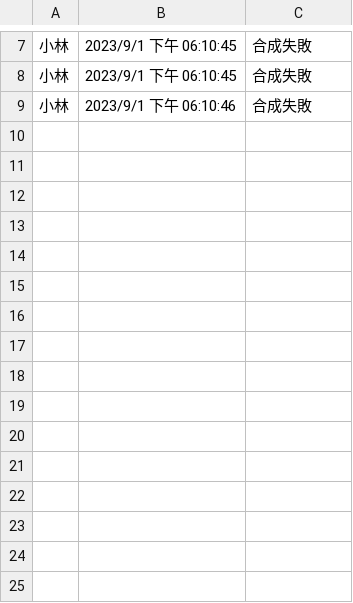
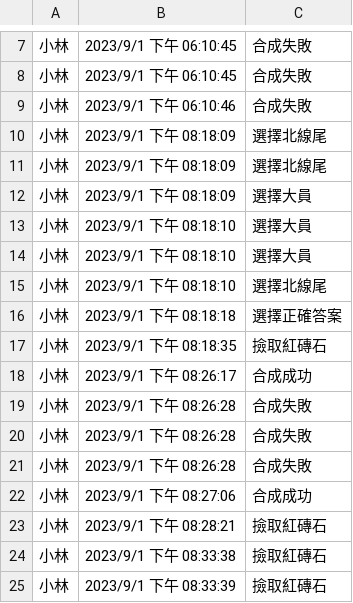
Before and after one commit to coco511124/Unity-V6, a CSV file: Assets/playerdatach2.csv, drawn as a sheet; only a part is shown, gaps mark what is left out; the diff names each change by its address in the sheet, - before the commit and + after, or states it on an @@ line.

```diff
--- a/Assets/playerdatach2.csv
+++ b/Assets/playerdatach2.csv
+row 10: 小林 | 2023/9/1 下午 08:18:09 | 選擇北線尾
+row 11: 小林 | 2023/9/1 下午 08:18:09 | 選擇北線尾
+row 12: 小林 | 2023/9/1 下午 08:18:09 | 選擇大員
+row 13: 小林 | 2023/9/1 下午 08:18:10 | 選擇大員
+row 14: 小林 | 2023/9/1 下午 08:18:10 | 選擇大員
+row 15: 小林 | 2023/9/1 下午 08:18:10 | 選擇北線尾
+row 16: 小林 | 2023/9/1 下午 08:18:18 | 選擇正確答案
+row 17: 小林 | 2023/9/1 下午 08:18:35 | 撿取紅磚石
+row 18: 小林 | 2023/9/1 下午 08:26:17 | 合成成功
+row 19: 小林 | 2023/9/1 下午 08:26:28 | 合成失敗
+row 20: 小林 | 2023/9/1 下午 08:26:28 | 合成失敗
+row 21: 小林 | 2023/9/1 下午 08:26:28 | 合成失敗
+row 22: 小林 | 2023/9/1 下午 08:27:06 | 合成成功
+row 23: 小林 | 2023/9/1 下午 08:28:21 | 撿取紅磚石
+row 24: 小林 | 2023/9/1 下午 08:33:38 | 撿取紅磚石
+row 25: 小林 | 2023/9/1 下午 08:33:39 | 撿取紅磚石
```
Also changed, not shown: Assets/playerdatach3.csv, 11 other files.
